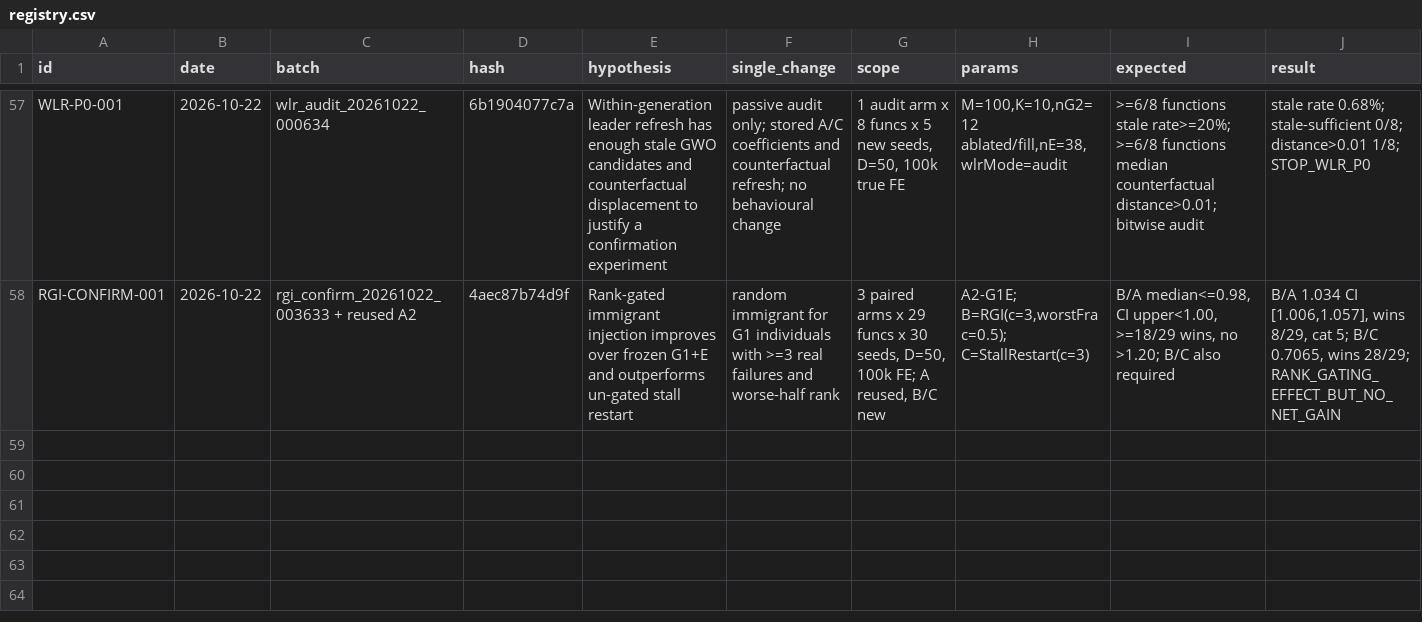
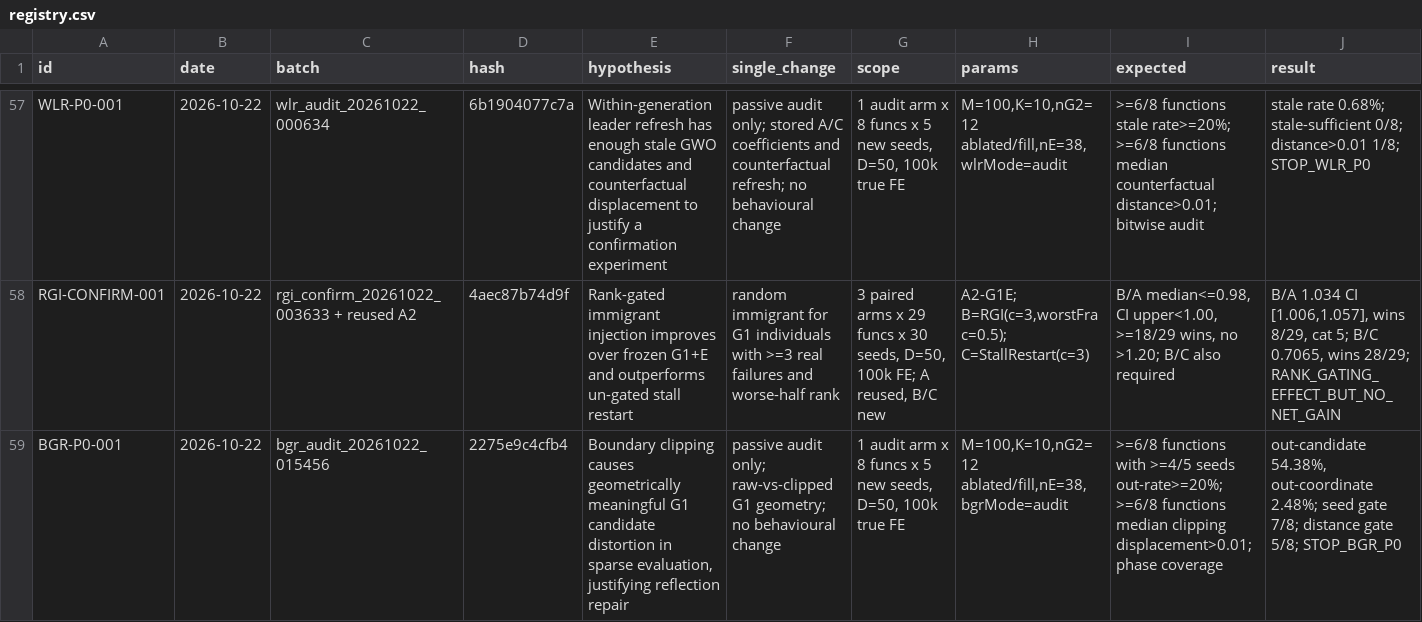
Before and after one commit to Xiaoqin-pro/new-gwo, a CSV file: sparse_q/experiments/registry.csv, drawn as a sheet; only a part is shown, gaps mark what is left out; rows hold the shown columns only; the diff names each change by its address in the sheet, - before the commit and + after, or states it on an @@ line.

Commit message:
BGR: boundary clipping is frequent but geometrically small; P0 stop

```diff
--- a/sparse_q/experiments/registry.csv
+++ b/sparse_q/experiments/registry.csv
+row 59: BGR-P0-001 | 2026-10-22 | bgr_audit_20261022_015456 | 2275e9c4cfb4 | Boundary clipping causes geometrically meaningful G1 candidate distortion in sparse evaluation, justifying reflection repair | passive audit only; raw-vs-clipped G1 geometry; no behavioural change | 1 audit arm x 8 funcs x 5 new seeds, D=50, 100k true FE | M=100,K=10,nG2=12 ablated/fill,nE=38,bgrMode=audit | >=6/8 functions with >=4/5 seeds out-rate>=20%; >=6/8 functions median clipping displacement>0.01; phase coverage | out-candidate 54.38%, out-coordinate 2.48%; seed gate 7/8; distance gate 5/8; STOP_BGR_P0
```
Also changed, not shown: 18 other files.
